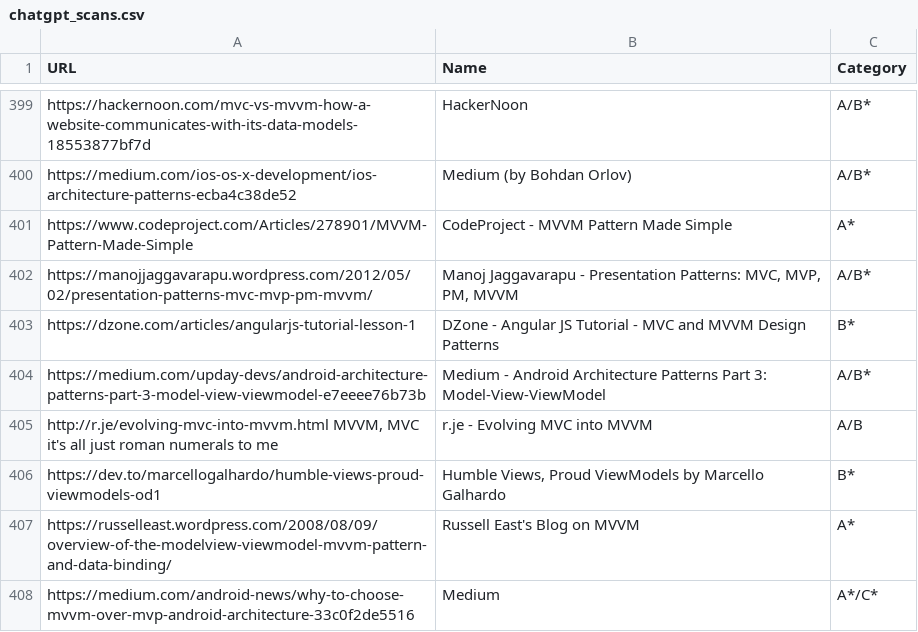
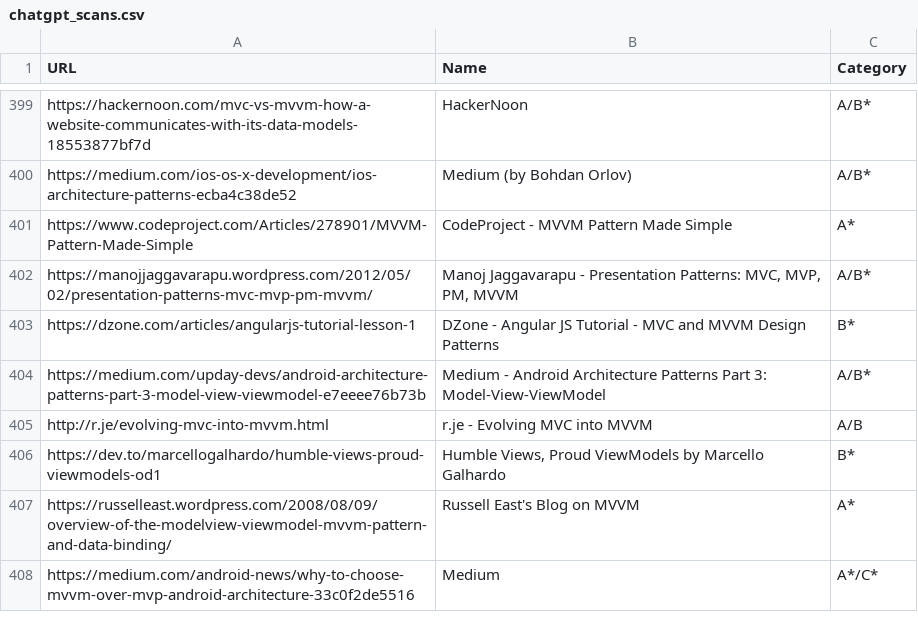
Before and after one commit to vimotest/viewmodel-classification, a CSV file: output/chatgpt/chatgpt_scans.csv, drawn as a sheet; only a part is shown, gaps mark what is left out.

Commit message:
Website Scans: fix broken URL http://r.je/evolving-mvc-into-mvvm.html

```diff
--- a/output/chatgpt/chatgpt_scans.csv
+++ b/output/chatgpt/chatgpt_scans.csv
@@ -404,3 +404,3 @@ https://dzone.com/articles/angularjs-tutorial-lesson-1;DZone - Angular JS Tutori
 https://medium.com/upday-devs/android-architecture-patterns-part-3-model-view-viewmodel-e7eeee76b73b;Medium - Android Architecture Patterns Part 3: Model-View-ViewModel;A/B*
-http://r.je/evolving-mvc-into-mvvm.html MVVM, MVC it's all just roman numerals to me;r.je - Evolving MVC into MVVM;A/B
+http://r.je/evolving-mvc-into-mvvm.html;r.je - Evolving MVC into MVVM;A/B
 https://dev.to/marcellogalhardo/humble-views-proud-viewmodels-od1;Humble Views, Proud ViewModels by Marcello Galhardo;B*
```
Also changed, not shown: 1 other file.
